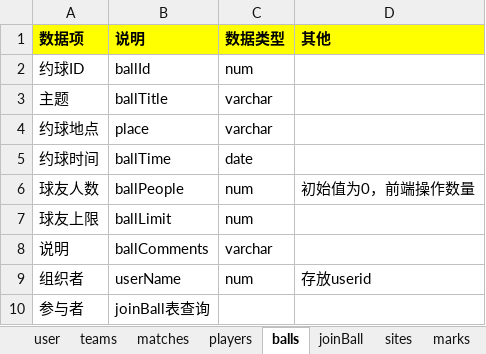
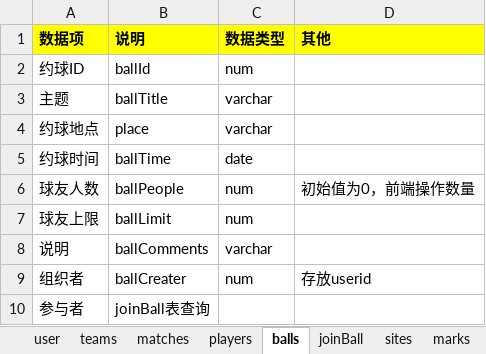
Before and after one commit to lhk0705/ballfamily, an Excel workbook: 后台表.xlsx, sheet balls, drawn as a sheet; values as stored, in another font and other column widths than the file's, no borders; the diff names each change by its address in the sheet, - before the commit and + after, or states it on an @@ line.

```diff
--- a/后台表.xlsx (sheet balls)
+++ b/后台表.xlsx (sheet balls)
-B9 (说明): userName
+B9 (说明): ballCreater
```
Also changed, not shown: 10 other files.
